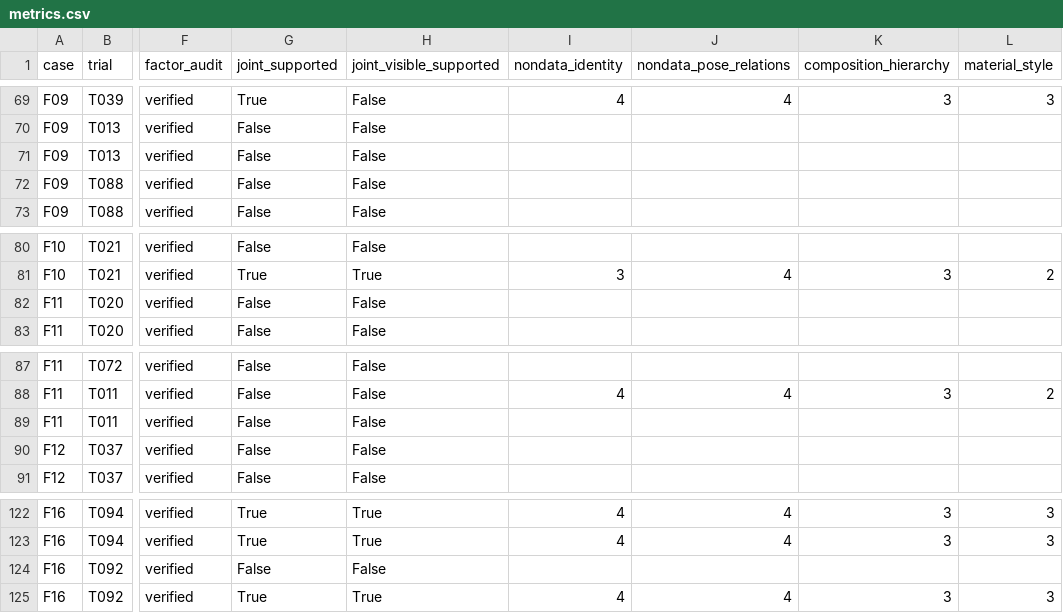
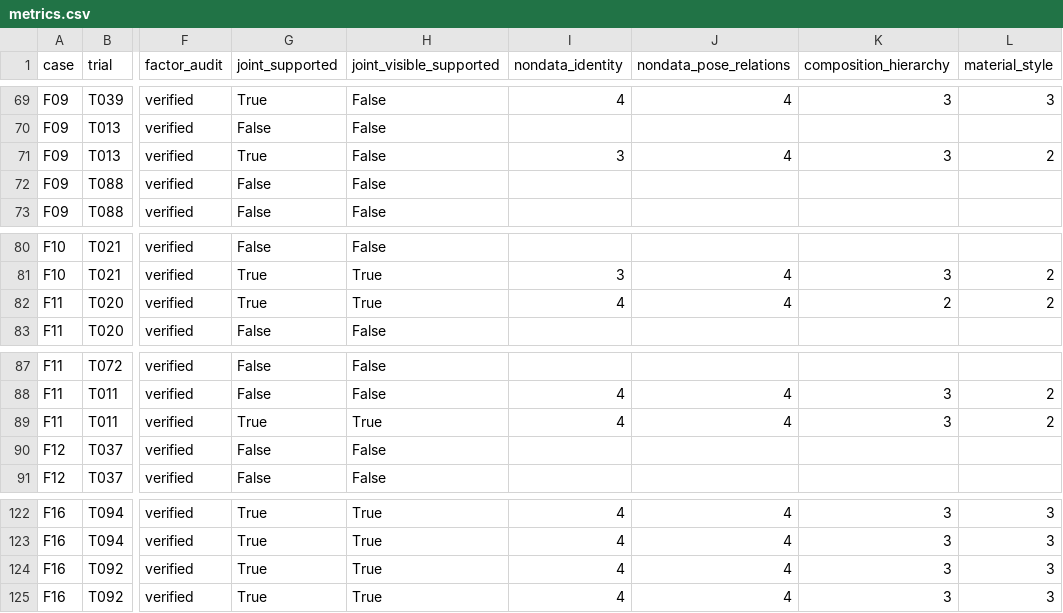
Before and after one commit to Guozihengwww/codemetaphor-review-127, a CSV file: reference-factorial-24/reports/reference_factorial24/metrics.csv, drawn as a sheet; only a part is shown, gaps mark what is left out; the diff names each change by its address in the sheet, - before the commit and + after, or states it on an @@ line.

Commit message:
Update24-design four-condition reference experiment

```diff
--- a/reference-factorial-24/reports/reference_factorial24/metrics.csv
+++ b/reference-factorial-24/reports/reference_factorial24/metrics.csv
-G71 (joint_supported): False
+G71 (joint_supported): True
-I71 (nondata_identity): (empty)
+I71 (nondata_identity): 3
-J71 (nondata_pose_relations): (empty)
+J71 (nondata_pose_relations): 4
-K71 (composition_hierarchy): (empty)
+K71 (composition_hierarchy): 3
-L71 (material_style): (empty)
+L71 (material_style): 2
-G82 (joint_supported): False
+G82 (joint_supported): True
-H82 (joint_visible_supported): False
+H82 (joint_visible_supported): True
-I82 (nondata_identity): (empty)
+I82 (nondata_identity): 4
-J82 (nondata_pose_relations): (empty)
+J82 (nondata_pose_relations): 4
-K82 (composition_hierarchy): (empty)
+K82 (composition_hierarchy): 2
-L82 (material_style): (empty)
+L82 (material_style): 2
-G89 (joint_supported): False
+G89 (joint_supported): True
-H89 (joint_visible_supported): False
+H89 (joint_visible_supported): True
-I89 (nondata_identity): (empty)
+I89 (nondata_identity): 4
-J89 (nondata_pose_relations): (empty)
+J89 (nondata_pose_relations): 4
-K89 (composition_hierarchy): (empty)
+K89 (composition_hierarchy): 3
-L89 (material_style): (empty)
+L89 (material_style): 2
-G124 (joint_supported): False
+G124 (joint_supported): True
-H124 (joint_visible_supported): False
+H124 (joint_visible_supported): True
-I124 (nondata_identity): (empty)
+I124 (nondata_identity): 4
-J124 (nondata_pose_relations): (empty)
+J124 (nondata_pose_relations): 4
-K124 (composition_hierarchy): (empty)
+K124 (composition_hierarchy): 3
-L124 (material_style): (empty)
+L124 (material_style): 3
```
Also changed, not shown: 6 other files.
